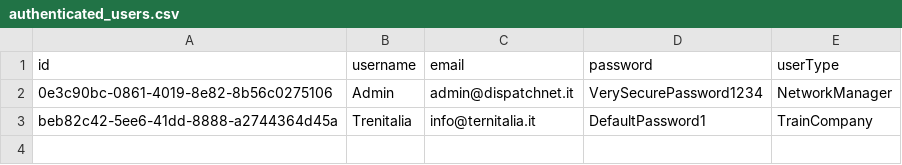
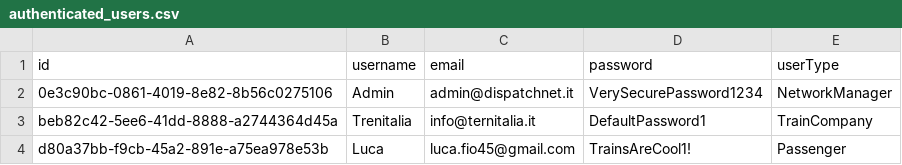
Before and after one commit to DispatchNet/TRE, a CSV file: D3_DispatchNet/code/src/csv_database/data/authenticated_users.csv, drawn as a sheet.

Commit message:
add User and ticket

```diff
--- a/D3_DispatchNet/code/src/csv_database/data/authenticated_users.csv
+++ b/D3_DispatchNet/code/src/csv_database/data/authenticated_users.csv
@@ -3 +3,2 @@ id,username,email,password,userType
 beb82c42-5ee6-41dd-8888-a2744364d45a,Trenitalia,info@ternitalia.it,DefaultPassword1,TrainCompany
+d80a37bb-f9cb-45a2-891e-a75ea978e53b,Luca,luca.fio45@gmail.com,TrainsAreCool1!,Passenger
```
Also changed, not shown: D3_DispatchNet/code/src/csv_database/data/dispatches.csv, 1 other file.
